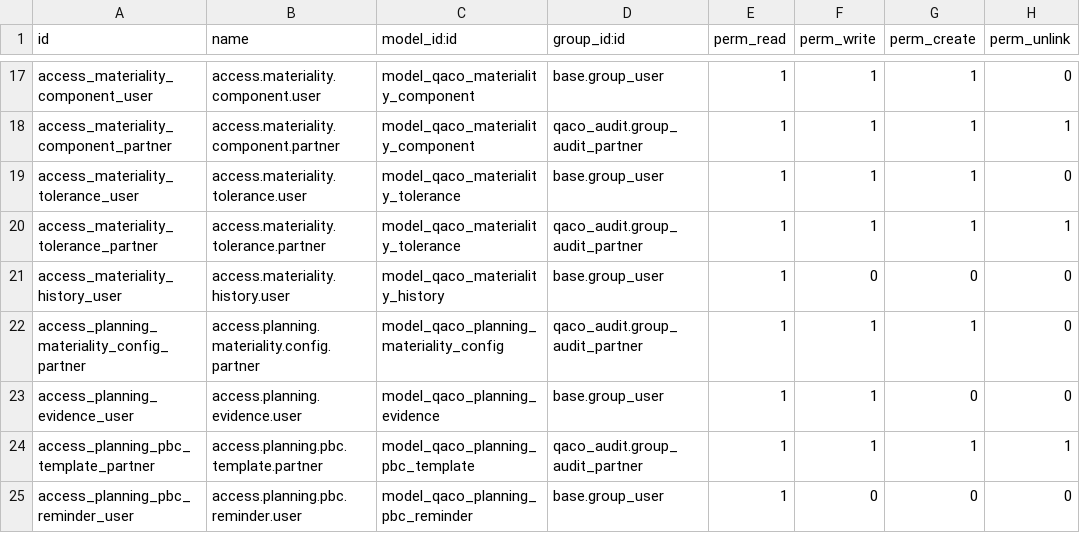
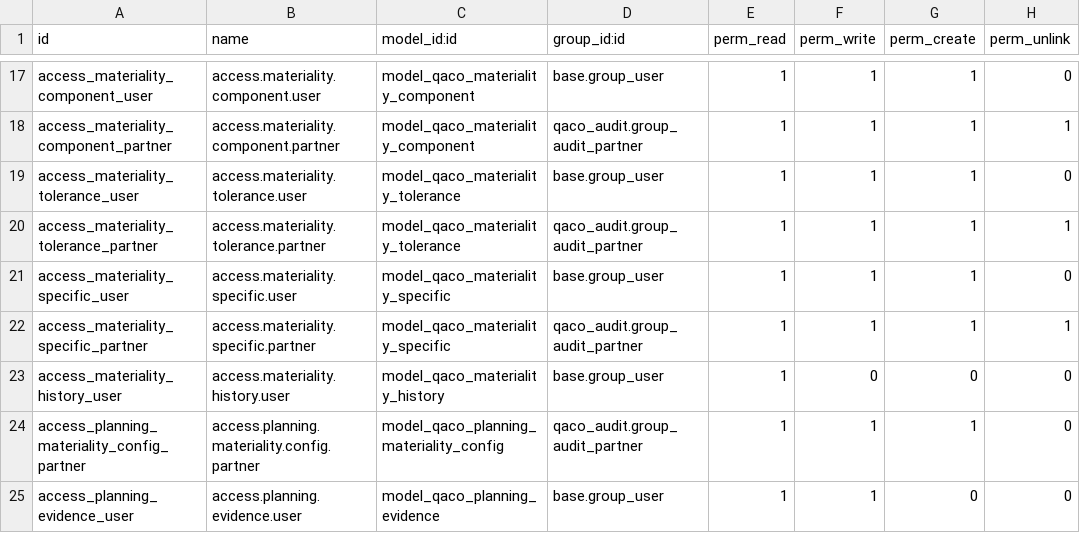
Before and after one commit to mbq11190/alamaudit, a CSV file: qaco_planning_phase/security/ir.model.access.csv, drawn as a sheet; only a part is shown, gaps mark what is left out; the shorter side is filled out with more unchanged rows.

```diff
--- a/qaco_planning_phase/security/ir.model.access.csv
+++ b/qaco_planning_phase/security/ir.model.access.csv
@@ -20,2 +20,4 @@ access_materiality_tolerance_user,access.materiality.tolerance.user,model_qaco_m
 access_materiality_tolerance_partner,access.materiality.tolerance.partner,model_qaco_materiality_tolerance,qaco_audit.group_audit_partner,1,1,1,1
+access_materiality_specific_user,access.materiality.specific.user,model_qaco_materiality_specific,base.group_user,1,1,1,0
+access_materiality_specific_partner,access.materiality.specific.partner,model_qaco_materiality_specific,qaco_audit.group_audit_partner,1,1,1,1
 access_materiality_history_user,access.materiality.history.user,model_qaco_materiality_history,base.group_user,1,0,0,0
```
Also changed, not shown: 2 other files.
